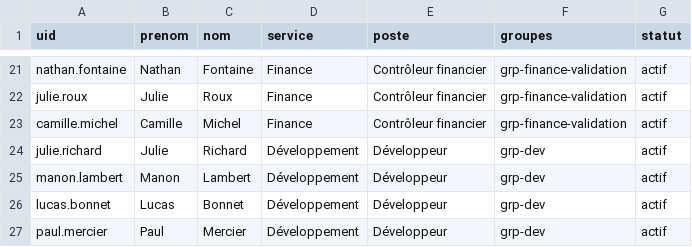
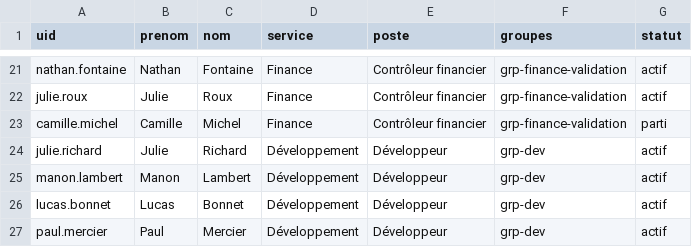
Before and after one commit to Blarux/iam-lab, a CSV file: governance/hr/rh.csv, drawn as a sheet; only a part is shown, gaps mark what is left out.

Commit message:
governance

```diff
--- a/governance/hr/rh.csv
+++ b/governance/hr/rh.csv
@@ -22,3 +22,3 @@ nathan.fontaine,Nathan,Fontaine,Finance,Contrôleur financier,grp-finance-valida
 julie.roux,Julie,Roux,Finance,Contrôleur financier,grp-finance-validation,actif
-camille.michel,Camille,Michel,Finance,Contrôleur financier,grp-finance-validation,actif
+camille.michel,Camille,Michel,Finance,Contrôleur financier,grp-finance-validation,parti
 julie.richard,Julie,Richard,Développement,Développeur,grp-dev,actif
```
